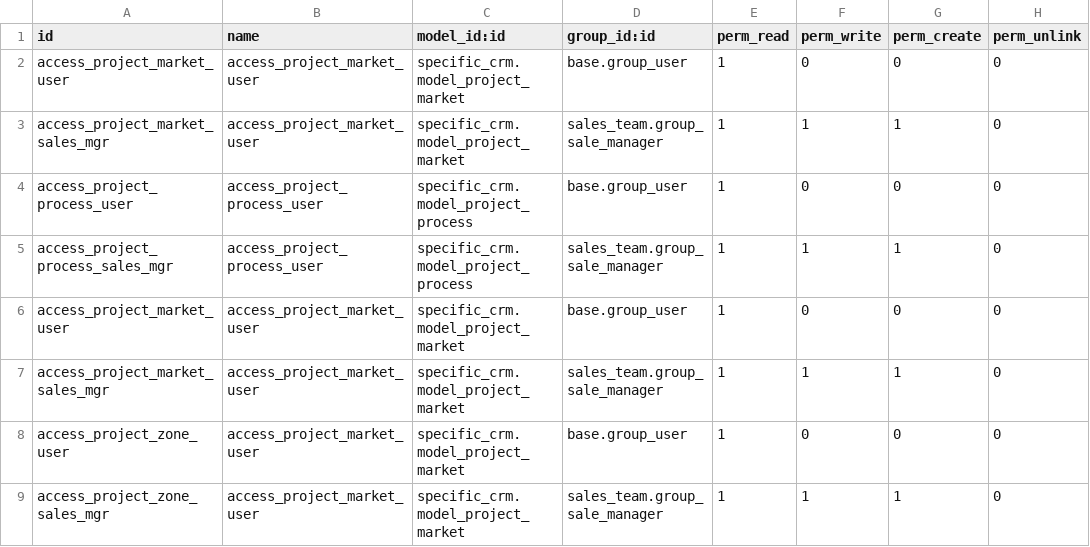
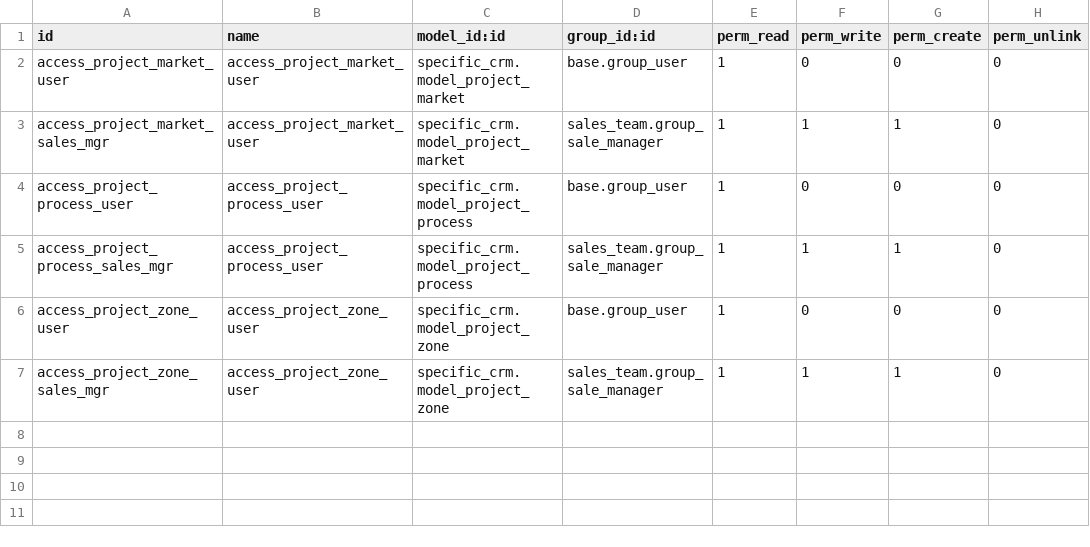
Before and after one commit to camptocamp/hr, a CSV file: odoo/local-src/specific_crm/security/ir.model.access.csv, drawn as a sheet.

Commit message:
Fix typo in project.zone access rights
BSRTL-158

```diff
--- a/odoo/local-src/specific_crm/security/ir.model.access.csv
+++ b/odoo/local-src/specific_crm/security/ir.model.access.csv
@@ -5,5 +5,3 @@ access_project_process_user,access_project_process_user,specific_crm.model_proje
 access_project_process_sales_mgr,access_project_process_user,specific_crm.model_project_process,sales_team.group_sale_manager,1,1,1,0
-access_project_market_user,access_project_market_user,specific_crm.model_project_market,base.group_user,1,0,0,0
-access_project_market_sales_mgr,access_project_market_user,specific_crm.model_project_market,sales_team.group_sale_manager,1,1,1,0
-access_project_zone_user,access_project_market_user,specific_crm.model_project_market,base.group_user,1,0,0,0
-access_project_zone_sales_mgr,access_project_market_user,specific_crm.model_project_market,sales_team.group_sale_manager,1,1,1,0
+access_project_zone_user,access_project_zone_user,specific_crm.model_project_zone,base.group_user,1,0,0,0
+access_project_zone_sales_mgr,access_project_zone_user,specific_crm.model_project_zone,sales_team.group_sale_manager,1,1,1,0
```
